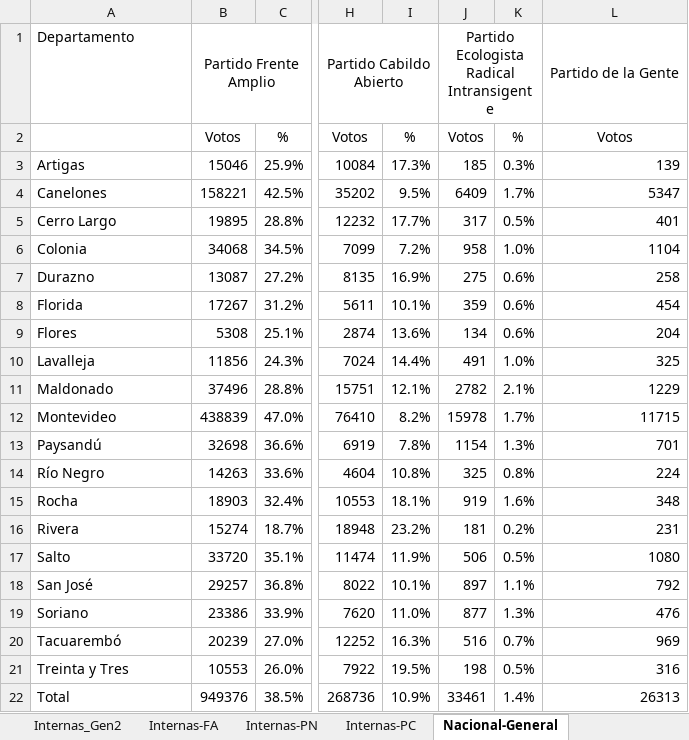
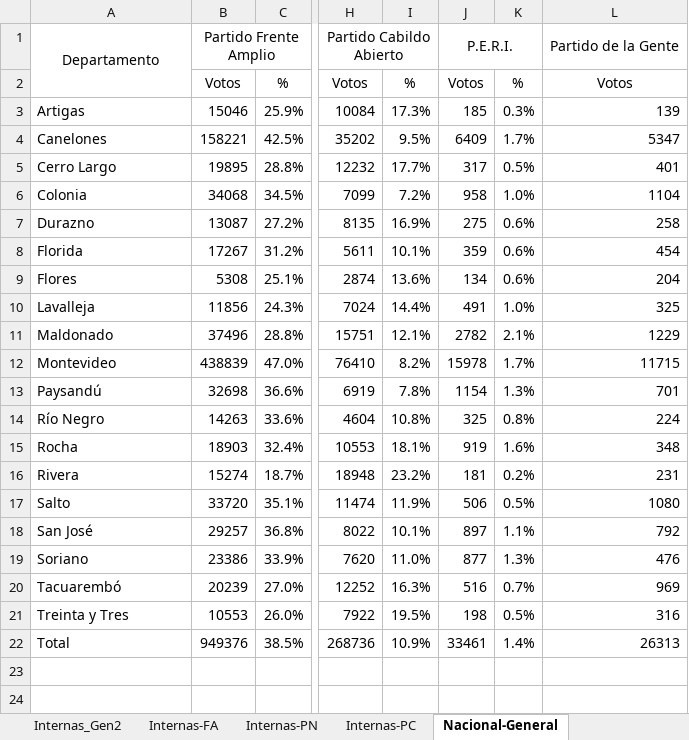
Before and after one commit to Fedeayl/Libro-Elecciones, an Excel workbook: Resultados.xlsx, sheet Nacional-General, drawn as a sheet; only a part is shown, gaps mark what is left out; values as stored, in another font and other column widths than the file's, no borders; the diff names each change by its address in the sheet, - before the commit and + after, or states it on an @@ line.

```diff
--- a/Resultados.xlsx (sheet Nacional-General)
+++ b/Resultados.xlsx (sheet Nacional-General)
-A1 alignment: left
+A1 alignment: center
+A1:A2 merged
-J1: Partido Ecologista Radical Intransigente
+J1: P.E.R.I.
```
Also changed, not shown: sheet Balotaje, sheet Reforma, sheet Internas-PN, sheet Internas-PC, sheet Internas-FA, sheet Internas_Gen2, 1 more sheet, formulas that keep their value.
